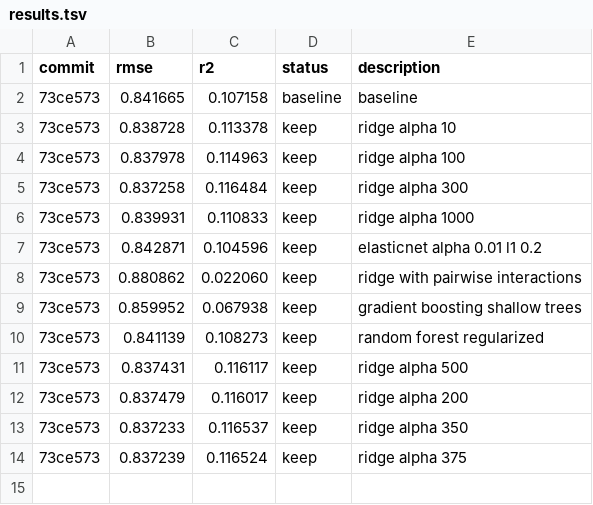
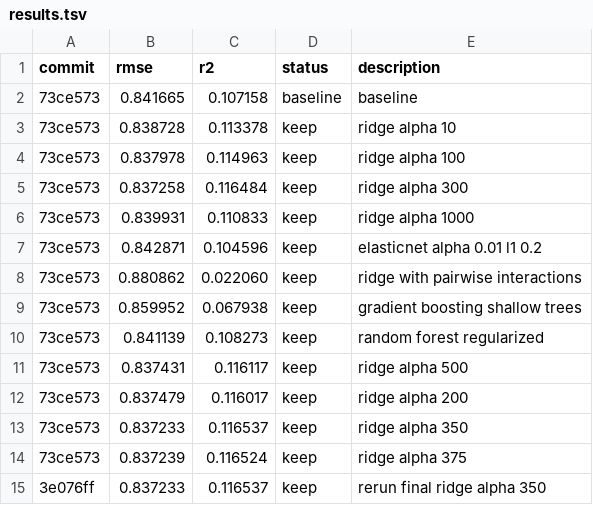
Before and after one commit to JPopoola1/capstone_390, a TSV file: results.tsv, drawn as a sheet.

```diff
--- a/results.tsv
+++ b/results.tsv
@@ -14 +14,2 @@ commit	rmse	r2	status	description
 73ce573	0.837239	0.116524	keep	ridge alpha 375
+3e076ff	0.837233	0.116537	keep	rerun final ridge alpha 350
```
Also changed, not shown: 2 other files.
